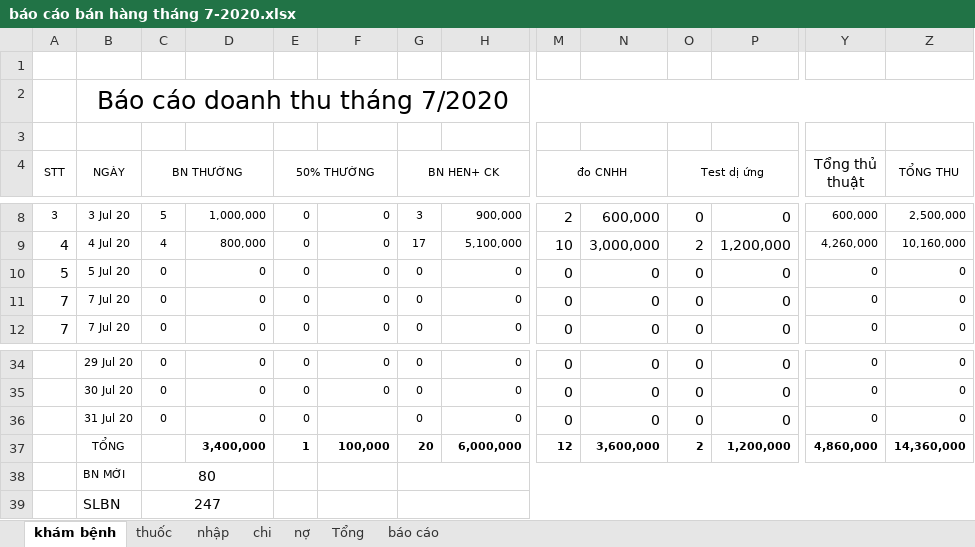
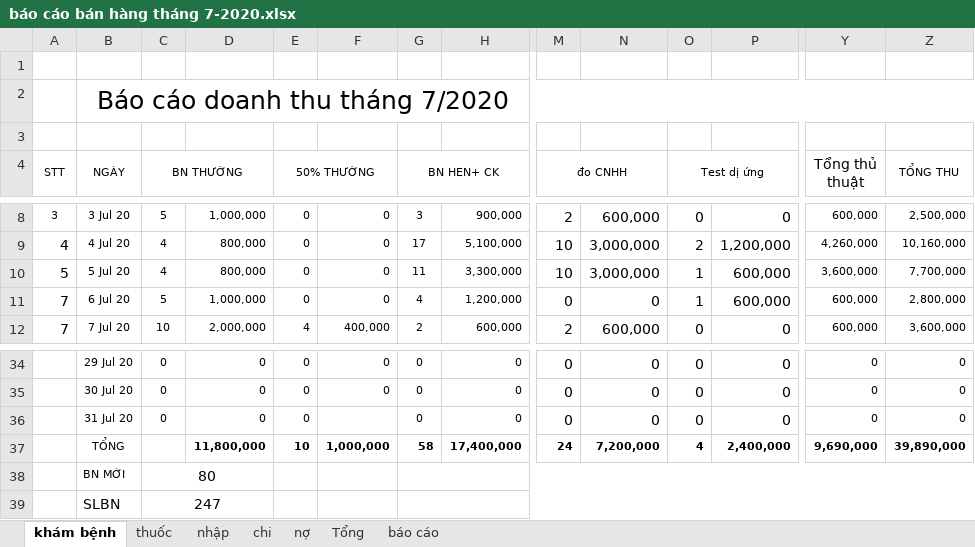
Before and after one commit to minhvl/phongkham, an Excel workbook: Báo cáo/tháng 7 - 2020/báo cáo bán hàng tháng 7-2020.xlsx, sheet khám bệnh, drawn as a sheet; only a part is shown, gaps mark what is left out; values as stored, in another font and other column widths than the file's, no borders; removed rows and columns are numbered as before the commit, all else as after; rows hold the shown columns only; the diff covers the shown part only; the diff names each change by its address in the sheet, - before the commit and + after, or states it on an @@ line.

```diff
--- a/Báo cáo/tháng 7 - 2020/báo cáo bán hàng tháng 7-2020.xlsx (sheet khám bệnh)
+++ b/Báo cáo/tháng 7 - 2020/báo cáo bán hàng tháng 7-2020.xlsx (sheet khám bệnh)
-C10 (BN THƯỜNG): 0
+C10 (BN THƯỜNG): 4
-D10: 0
+D10: 800,000
-G10 (BN HEN+ CK): 0
+G10 (BN HEN+ CK): 11
-H10: 0
+H10: 3,300,000
-M10 (đo CNHH): 0
+M10 (đo CNHH): 10
-N10: 0
+N10: 3,000,000
-O10:O11 (Test dị ứng): 0
+O10:O11 (Test dị ứng): 1
-P10:P11: 0
+P10:P11: 600,000
-Y10 (Tổng thủ thuật): 0
+Y10 (Tổng thủ thuật): 3,600,000
-Z10 (TỔNG THU): 0
+Z10 (TỔNG THU): 7,700,000
-B11 (NGÀY): 7 Jul 20
+B11 (NGÀY): 6 Jul 20
-C11 (BN THƯỜNG): 0
+C11 (BN THƯỜNG): 5
-D11: 0
+D11: 1,000,000
-G11 (BN HEN+ CK): 0
+G11 (BN HEN+ CK): 4
-H11: 0
+H11: 1,200,000
-Y11:Y12 (Tổng thủ thuật): 0
+Y11:Y12 (Tổng thủ thuật): 600,000
-Z11 (TỔNG THU): 0
+Z11 (TỔNG THU): 2,800,000
-C12 (BN THƯỜNG): 0
+C12 (BN THƯỜNG): 10
-D12: 0
+D12: 2,000,000
-E12 (50% THƯỜNG): 0
+E12 (50% THƯỜNG): 4
-F12: 0
+F12: 400,000
-G12 (BN HEN+ CK): 0
+G12 (BN HEN+ CK): 2
-H12: 0
+H12: 600,000
-M12 (đo CNHH): 0
+M12 (đo CNHH): 2
-N12: 0
+N12: 600,000
-Z12 (TỔNG THU): 0
+Z12 (TỔNG THU): 3,600,000
-row 37:  | TỔNG |  | 3,400,000 | 1 | 100,000 | 20 | 6,000,000 | 12 | 3,600,000 | 2 | 1,200,000 | 4,860,000 | 14,360,000
+row 37:  | TỔNG |  | 11,800,000 | 10 | 1,000,000 | 58 | 17,400,000 | 24 | 7,200,000 | 4 | 2,400,000 | 9,690,000 | 39,890,000
```
Also changed, not shown: 26 edited cells elsewhere in this sheet, sheet Tổng, 2 other files.
